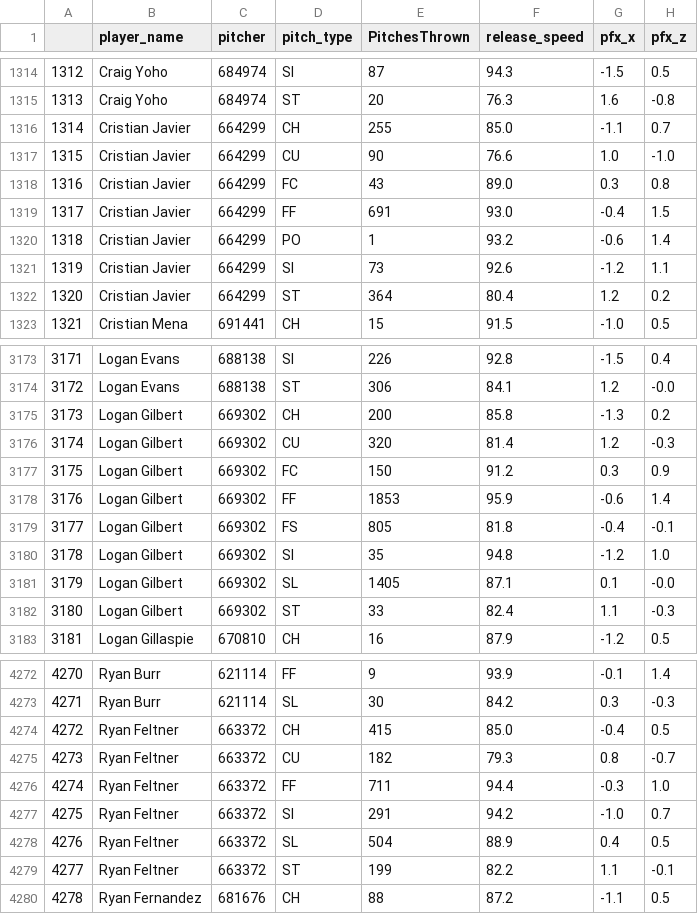
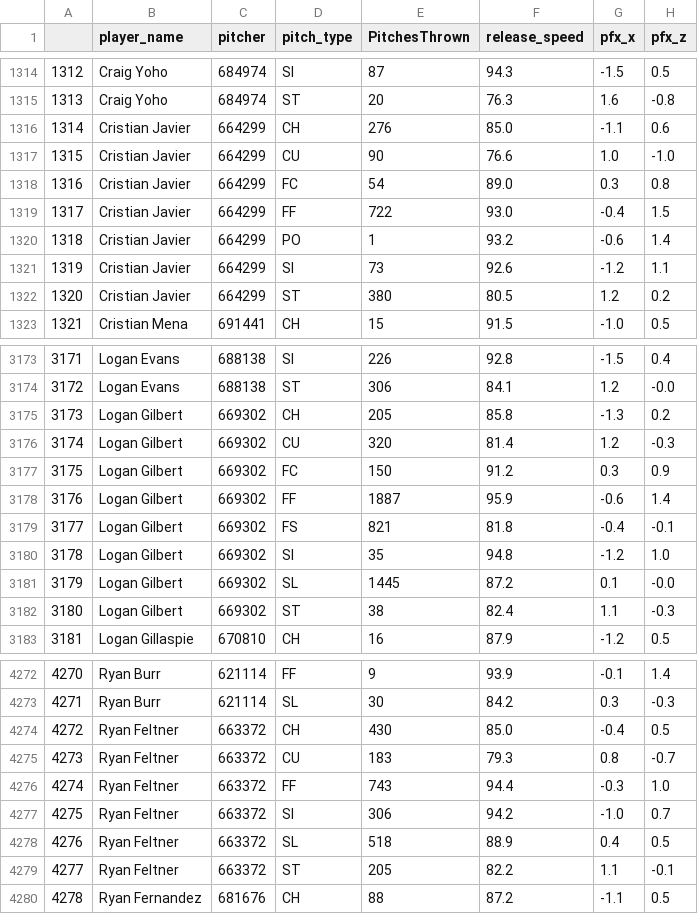
Before and after one commit to JonPGH/LGT, a CSV file: Files/pitchmovement25.csv, drawn as a sheet; only a part is shown, gaps mark what is left out; the diff covers the shown part only.

```diff
--- a/Files/pitchmovement25.csv
+++ b/Files/pitchmovement25.csv
@@ -1315,9 +1315,9 @@
 1313,Craig Yoho,684974,ST,20,76.3,1.6,-0.8
-1314,Cristian Javier,664299,CH,255,85.0,-1.1,0.7
+1314,Cristian Javier,664299,CH,276,85.0,-1.1,0.6
 1315,Cristian Javier,664299,CU,90,76.6,1.0,-1.0
-1316,Cristian Javier,664299,FC,43,89.0,0.3,0.8
-1317,Cristian Javier,664299,FF,691,93.0,-0.4,1.5
+1316,Cristian Javier,664299,FC,54,89.0,0.3,0.8
+1317,Cristian Javier,664299,FF,722,93.0,-0.4,1.5
 1318,Cristian Javier,664299,PO,1,93.2,-0.6,1.4
 1319,Cristian Javier,664299,SI,73,92.6,-1.2,1.1
-1320,Cristian Javier,664299,ST,364,80.4,1.2,0.2
+1320,Cristian Javier,664299,ST,380,80.5,1.2,0.2
 1321,Cristian Mena,691441,CH,15,91.5,-1.0,0.5
@@ -3174,10 +3174,10 @@
 3172,Logan Evans,688138,ST,306,84.1,1.2,-0.0
-3173,Logan Gilbert,669302,CH,200,85.8,-1.3,0.2
+3173,Logan Gilbert,669302,CH,205,85.8,-1.3,0.2
 3174,Logan Gilbert,669302,CU,320,81.4,1.2,-0.3
 3175,Logan Gilbert,669302,FC,150,91.2,0.3,0.9
-3176,Logan Gilbert,669302,FF,1853,95.9,-0.6,1.4
-3177,Logan Gilbert,669302,FS,805,81.8,-0.4,-0.1
+3176,Logan Gilbert,669302,FF,1887,95.9,-0.6,1.4
+3177,Logan Gilbert,669302,FS,821,81.8,-0.4,-0.1
 3178,Logan Gilbert,669302,SI,35,94.8,-1.2,1.0
-3179,Logan Gilbert,669302,SL,1405,87.1,0.1,-0.0
-3180,Logan Gilbert,669302,ST,33,82.4,1.1,-0.3
+3179,Logan Gilbert,669302,SL,1445,87.2,0.1,-0.0
+3180,Logan Gilbert,669302,ST,38,82.4,1.1,-0.3
 3181,Logan Gillaspie,670810,CH,16,87.9,-1.2,0.5
@@ -4273,8 +4273,8 @@
 4271,Ryan Burr,621114,SL,30,84.2,0.3,-0.3
-4272,Ryan Feltner,663372,CH,415,85.0,-0.4,0.5
-4273,Ryan Feltner,663372,CU,182,79.3,0.8,-0.7
-4274,Ryan Feltner,663372,FF,711,94.4,-0.3,1.0
-4275,Ryan Feltner,663372,SI,291,94.2,-1.0,0.7
-4276,Ryan Feltner,663372,SL,504,88.9,0.4,0.5
-4277,Ryan Feltner,663372,ST,199,82.2,1.1,-0.1
+4272,Ryan Feltner,663372,CH,430,85.0,-0.4,0.5
+4273,Ryan Feltner,663372,CU,183,79.3,0.8,-0.7
+4274,Ryan Feltner,663372,FF,743,94.4,-0.3,1.0
+4275,Ryan Feltner,663372,SI,306,94.2,-1.0,0.7
+4276,Ryan Feltner,663372,SL,518,88.9,0.4,0.5
+4277,Ryan Feltner,663372,ST,205,82.2,1.1,-0.1
 4278,Ryan Fernandez,681676,CH,88,87.2,-1.1,0.5
```
Also changed, not shown: 141 edited cells elsewhere in this file.
